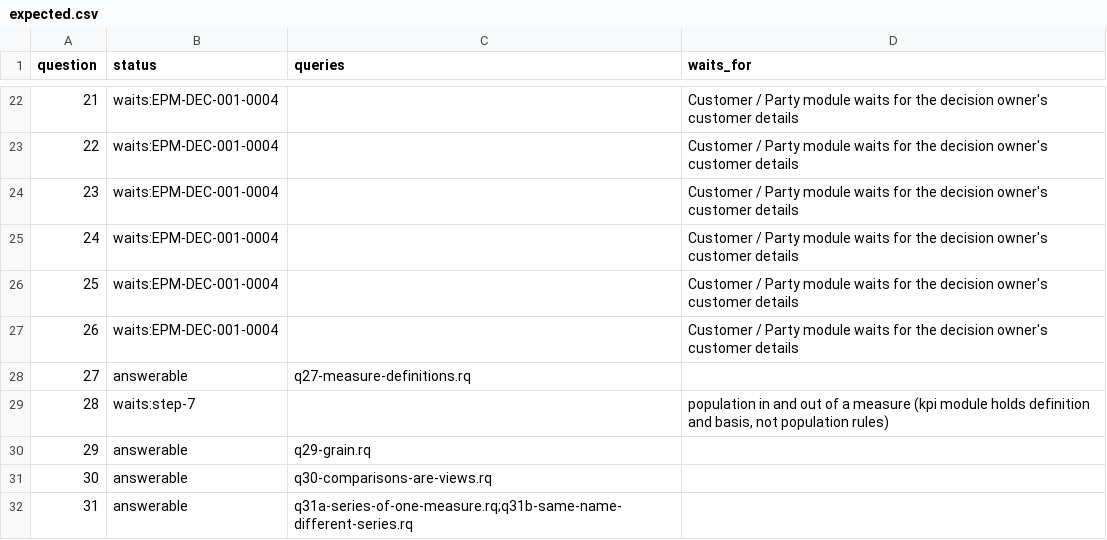
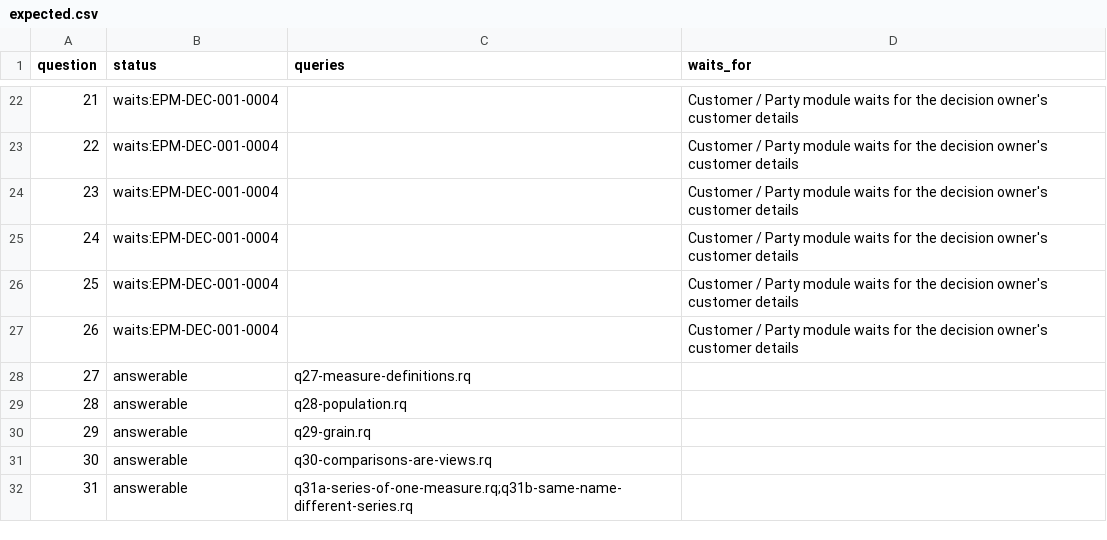
Before and after one commit to aadehamid/enterprise-performance-model, a CSV file: business_architecture/ontology/regression/expected.csv, drawn as a sheet; only a part is shown, gaps mark what is left out.

```diff
--- a/business_architecture/ontology/regression/expected.csv
+++ b/business_architecture/ontology/regression/expected.csv
@@ -28,3 +28,3 @@ question,status,queries,waits_for
 27,answerable,q27-measure-definitions.rq,
-28,waits:step-7,,"population in and out of a measure (kpi module holds definition and basis, not population rules)"
+28,answerable,q28-population.rq,
 29,answerable,q29-grain.rq,
```
Also changed, not shown: 16 other files.
